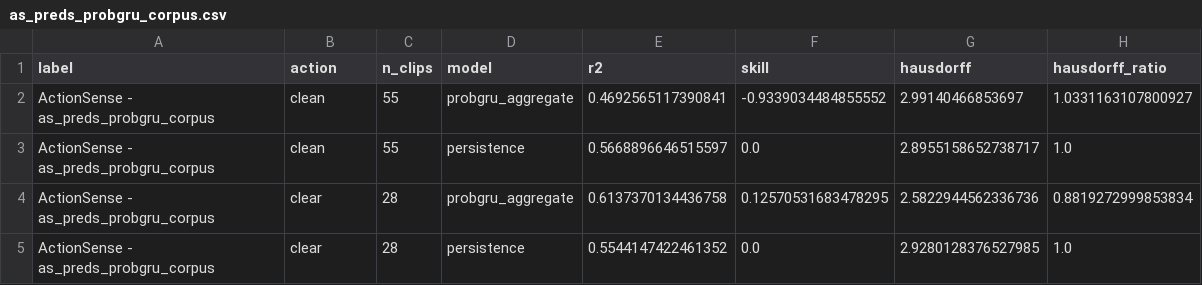
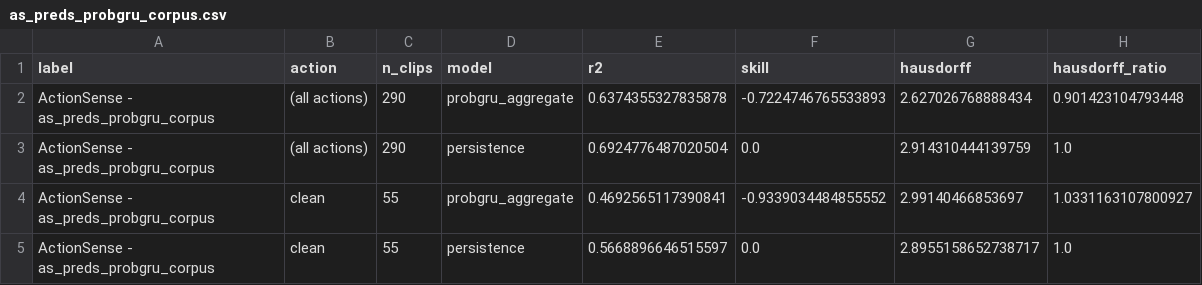
Before and after one commit to Jiayi459/tactile-forecasting, a CSV file: docs/actionsense/results/corpus-aggregate/as_preds_probgru_corpus.csv, drawn as a sheet; only a part is shown; the shorter side is filled out with more unchanged rows; the diff names each change by its address in the sheet, - before the commit and + after, or states it on an @@ line.

```diff
--- a/docs/actionsense/results/corpus-aggregate/as_preds_probgru_corpus.csv
+++ b/docs/actionsense/results/corpus-aggregate/as_preds_probgru_corpus.csv
+row 2: ActionSense - as_preds_probgru_corpus | (all actions) | 290 | probgru_aggregate | 0.6374355327835878 | -0.7224746765533893 | 2.627026768888434 | 0.901423104793448
+row 3: ActionSense - as_preds_probgru_corpus | (all actions) | 290 | persistence | 0.6924776487020504 | 0.0 | 2.914310444139759 | 1.0
```
Also changed, not shown: docs/actionsense/results/corpus-aggregate/as_preds_probgru_corpus_h1.csv, docs/actionsense/results/corpus-aggregate/as_preds_seq2seq_corpus.csv, 5 other files.
